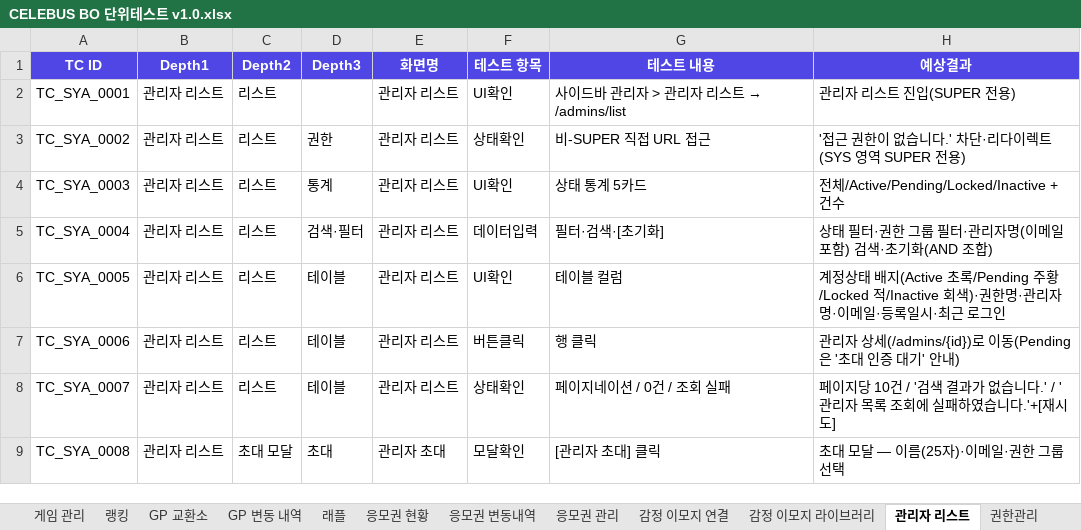
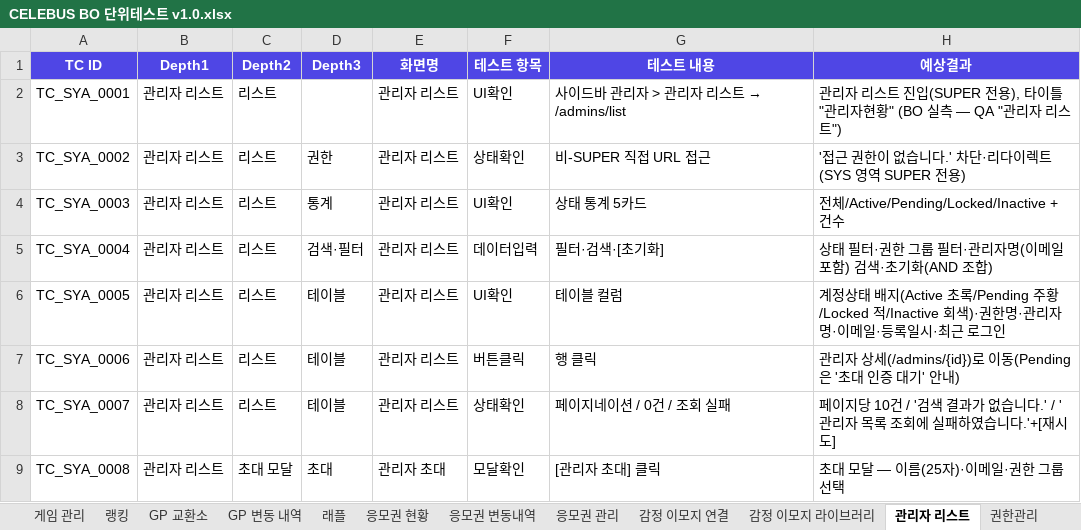
Before and after one commit to GoodBlock-Nill/celebus-admin-doc, an Excel workbook: v2/BO/00-Common/CELEBUS BO 단위테스트 v1.0.xlsx, sheet 관리자 리스트, drawn as a sheet; only a part is shown; values as stored, in another font and other column widths than the file's, no borders; the diff names each change by its address in the sheet, - before the commit and + after, or states it on an @@ line.

```diff
--- a/v2/BO/00-Common/CELEBUS BO 단위테스트 v1.0.xlsx (sheet 관리자 리스트)
+++ b/v2/BO/00-Common/CELEBUS BO 단위테스트 v1.0.xlsx (sheet 관리자 리스트)
-H2 (예상결과): 관리자 리스트 진입(SUPER 전용)
+H2 (예상결과): 관리자 리스트 진입(SUPER 전용), 타이틀 "관리자현황" (BO 실측 — QA "관리자 리스트")
```
Also changed, not shown: sheet 권한관리, 4 other files.
